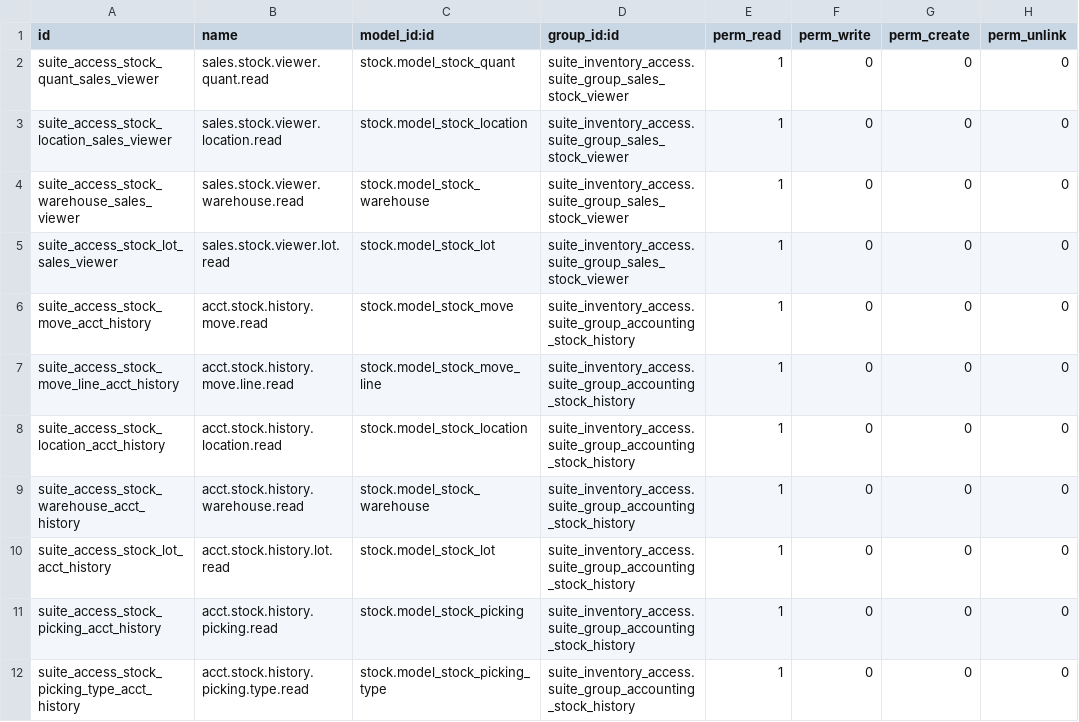
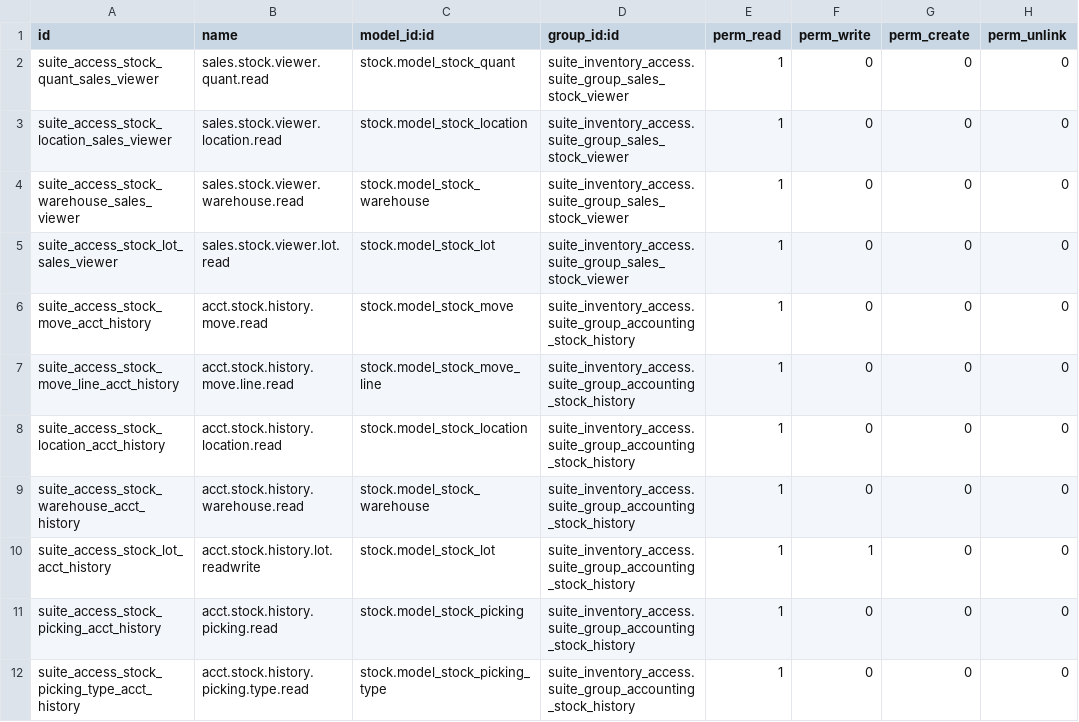
Before and after one commit to SuiteState/suite_ai_translate, a CSV file: suite_inventory_access/security/ir.model.access.csv, drawn as a sheet.

```diff
--- a/suite_inventory_access/security/ir.model.access.csv
+++ b/suite_inventory_access/security/ir.model.access.csv
@@ -9,3 +9,3 @@ suite_access_stock_location_acct_history,acct.stock.history.location.read,stock.
 suite_access_stock_warehouse_acct_history,acct.stock.history.warehouse.read,stock.model_stock_warehouse,suite_inventory_access.suite_group_accounting_stock_history,1,0,0,0
-suite_access_stock_lot_acct_history,acct.stock.history.lot.read,stock.model_stock_lot,suite_inventory_access.suite_group_accounting_stock_history,1,0,0,0
+suite_access_stock_lot_acct_history,acct.stock.history.lot.readwrite,stock.model_stock_lot,suite_inventory_access.suite_group_accounting_stock_history,1,1,0,0
 suite_access_stock_picking_acct_history,acct.stock.history.picking.read,stock.model_stock_picking,suite_inventory_access.suite_group_accounting_stock_history,1,0,0,0
```
Also changed, not shown: suite_inventory_access_landed_cost/security/ir.model.access.csv.
